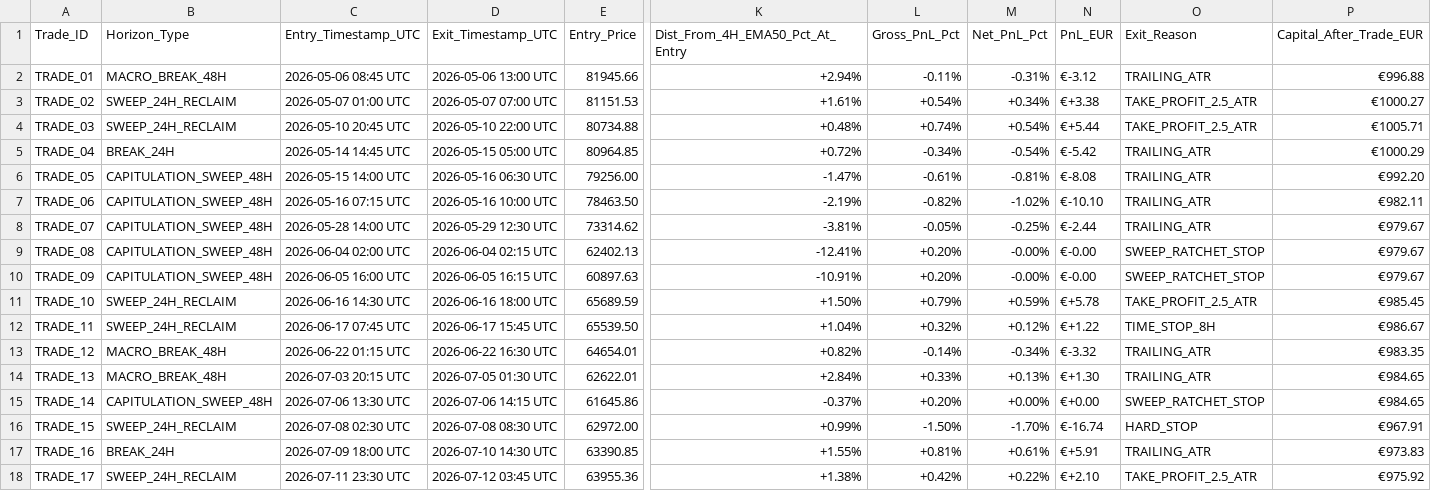
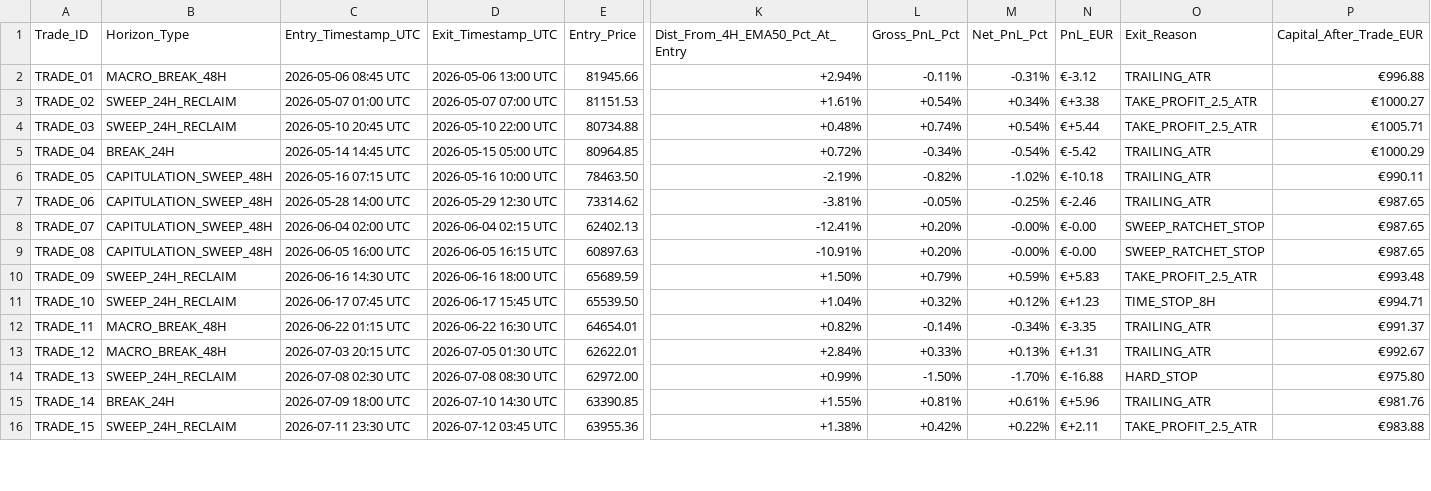
Before and after one commit to aricimi/btctool-2.0, a CSV file: Trade_Log.csv, drawn as a sheet; only a part is shown, gaps mark what is left out; removed rows and columns are numbered as before the commit, all else as after; rows hold the shown columns only; the diff covers the shown part only; the diff names each change by its address in the sheet, - before the commit and + after, or states it on an @@ line.

Commit message:
feat: Version 4.3.0 Institutional Release - Capitulation Sweep Depth & Quality Gate Integration

```diff
--- a/Trade_Log.csv
+++ b/Trade_Log.csv
-row 6: TRADE_05 | CAPITULATION_SWEEP_48H | 2026-05-15 14:00 UTC | 2026-05-16 06:30 UTC | 79256.00 | -1.47% | -0.61% | -0.81% | €-8.08 | TRAILING_ATR | €992.20
-A6 (Trade_ID): TRADE_06
+A6 (Trade_ID): TRADE_05
-N6 (PnL_EUR): €-10.10
+N6 (PnL_EUR): €-10.18
-P6 (Capital_After_Trade_EUR): €982.11
+P6 (Capital_After_Trade_EUR): €990.11
-A7 (Trade_ID): TRADE_07
+A7 (Trade_ID): TRADE_06
-N7 (PnL_EUR): €-2.44
+N7 (PnL_EUR): €-2.46
-P7:P9 (Capital_After_Trade_EUR): €979.67
+P7:P9 (Capital_After_Trade_EUR): €987.65
-A8 (Trade_ID): TRADE_08
+A8 (Trade_ID): TRADE_07
-A9 (Trade_ID): TRADE_09
+A9 (Trade_ID): TRADE_08
-A10 (Trade_ID): TRADE_10
+A10 (Trade_ID): TRADE_09
-N10 (PnL_EUR): €+5.78
+N10 (PnL_EUR): €+5.83
-P10 (Capital_After_Trade_EUR): €985.45
+P10 (Capital_After_Trade_EUR): €993.48
-A11 (Trade_ID): TRADE_11
+A11 (Trade_ID): TRADE_10
-N11 (PnL_EUR): €+1.22
+N11 (PnL_EUR): €+1.23
-P11 (Capital_After_Trade_EUR): €986.67
+P11 (Capital_After_Trade_EUR): €994.71
-A12 (Trade_ID): TRADE_12
+A12 (Trade_ID): TRADE_11
-N12 (PnL_EUR): €-3.32
+N12 (PnL_EUR): €-3.35
-P12 (Capital_After_Trade_EUR): €983.35
+P12 (Capital_After_Trade_EUR): €991.37
-A13 (Trade_ID): TRADE_13
+A13 (Trade_ID): TRADE_12
-N13 (PnL_EUR): €+1.30
+N13 (PnL_EUR): €+1.31
-P13 (Capital_After_Trade_EUR): €984.65
+P13 (Capital_After_Trade_EUR): €992.67
-row 15: TRADE_14 | CAPITULATION_SWEEP_48H | 2026-07-06 13:30 UTC | 2026-07-06 14:15 UTC | 61645.86 | -0.37% | +0.20% | +0.00% | €+0.00 | SWEEP_RATCHET_STOP | €984.65
-A14 (Trade_ID): TRADE_15
+A14 (Trade_ID): TRADE_13
-N14 (PnL_EUR): €-16.74
+N14 (PnL_EUR): €-16.88
-P14 (Capital_After_Trade_EUR): €967.91
+P14 (Capital_After_Trade_EUR): €975.80
-A15 (Trade_ID): TRADE_16
+A15 (Trade_ID): TRADE_14
-N15 (PnL_EUR): €+5.91
+N15 (PnL_EUR): €+5.96
-P15 (Capital_After_Trade_EUR): €973.83
+P15 (Capital_After_Trade_EUR): €981.76
-A16 (Trade_ID): TRADE_17
+A16 (Trade_ID): TRADE_15
-N16 (PnL_EUR): €+2.10
+N16 (PnL_EUR): €+2.11
-P16 (Capital_After_Trade_EUR): €975.92
+P16 (Capital_After_Trade_EUR): €983.88
```
Also changed, not shown: 1 added row, 2 removed rows and 62 edited cells elsewhere in this file, 43 other files.
